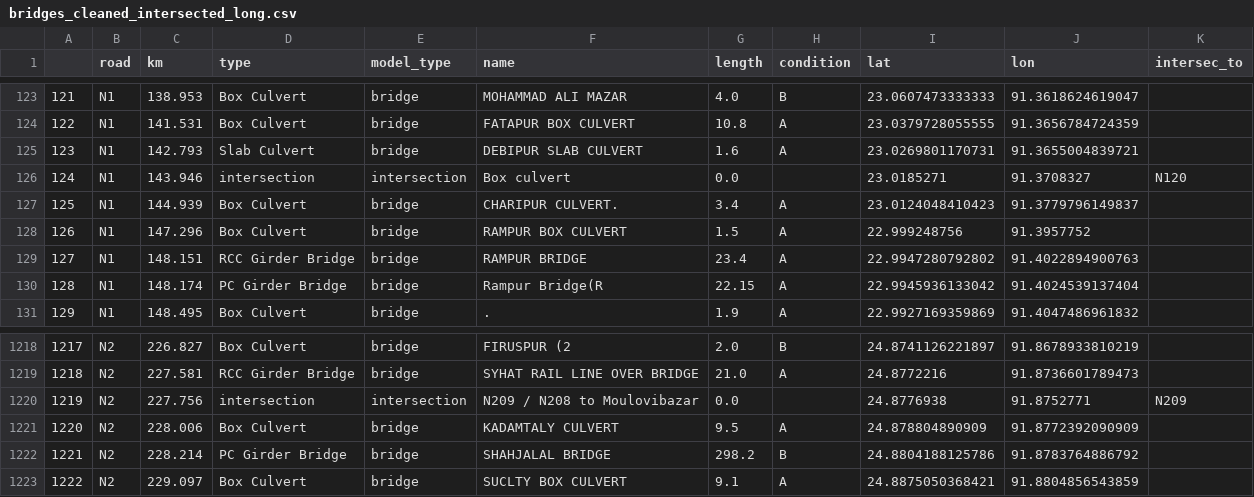
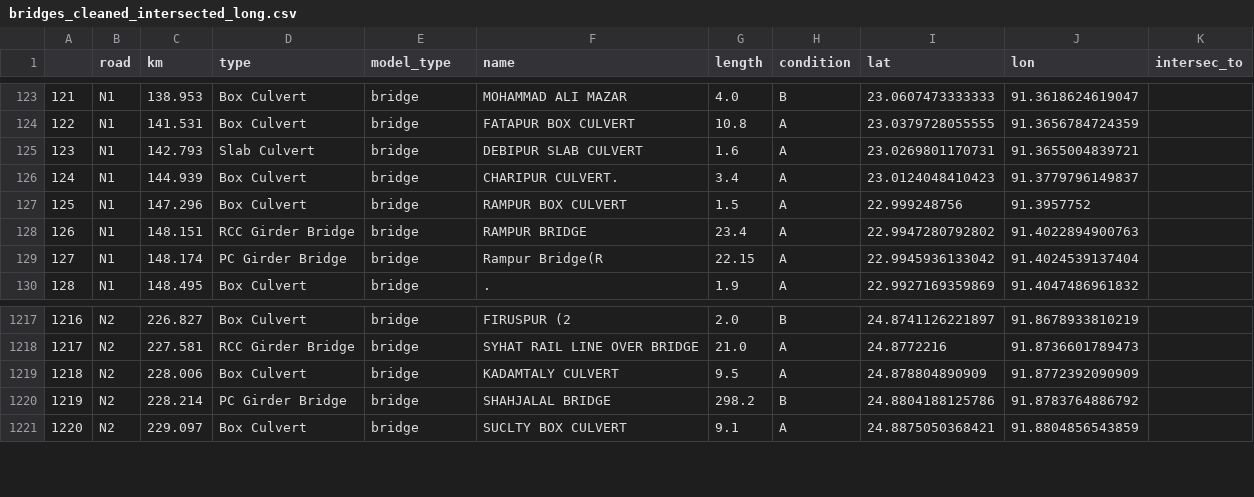
Before and after one commit to mlmoleman/EPA133a-G07-A3, a CSV file: data/bridges_cleaned_intersected_long.csv, drawn as a sheet; only a part is shown, gaps mark what is left out; removed rows and columns are numbered as before the commit, all else as after; the diff names each change by its address in the sheet, - before the commit and + after, or states it on an @@ line.

```diff
--- a/data/bridges_cleaned_intersected_long.csv
+++ b/data/bridges_cleaned_intersected_long.csv
-row 126: 124 | N1 | 143.946 | intersection | intersection | Box culvert | 0.0 |  | 23.0185271 | 91.3708327 | N120
@@ column A renumbered from row 126 down @@
-row 1220: 1219 | N2 | 227.756 | intersection | intersection | N209 / N208 to Moulovibazar | 0.0 |  | 24.8776938 | 91.8752771 | N209
```
Also changed, not shown: 4 other files.
